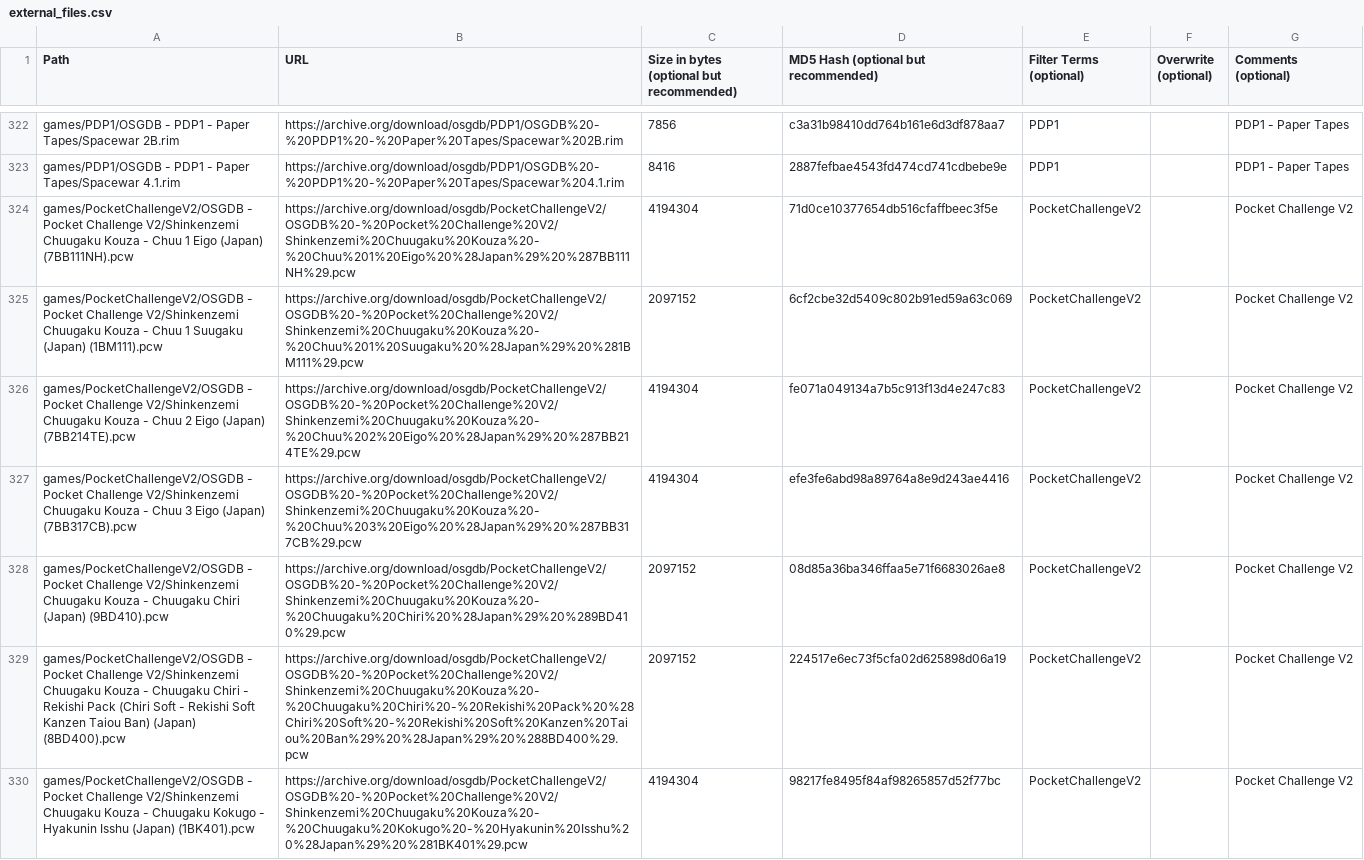
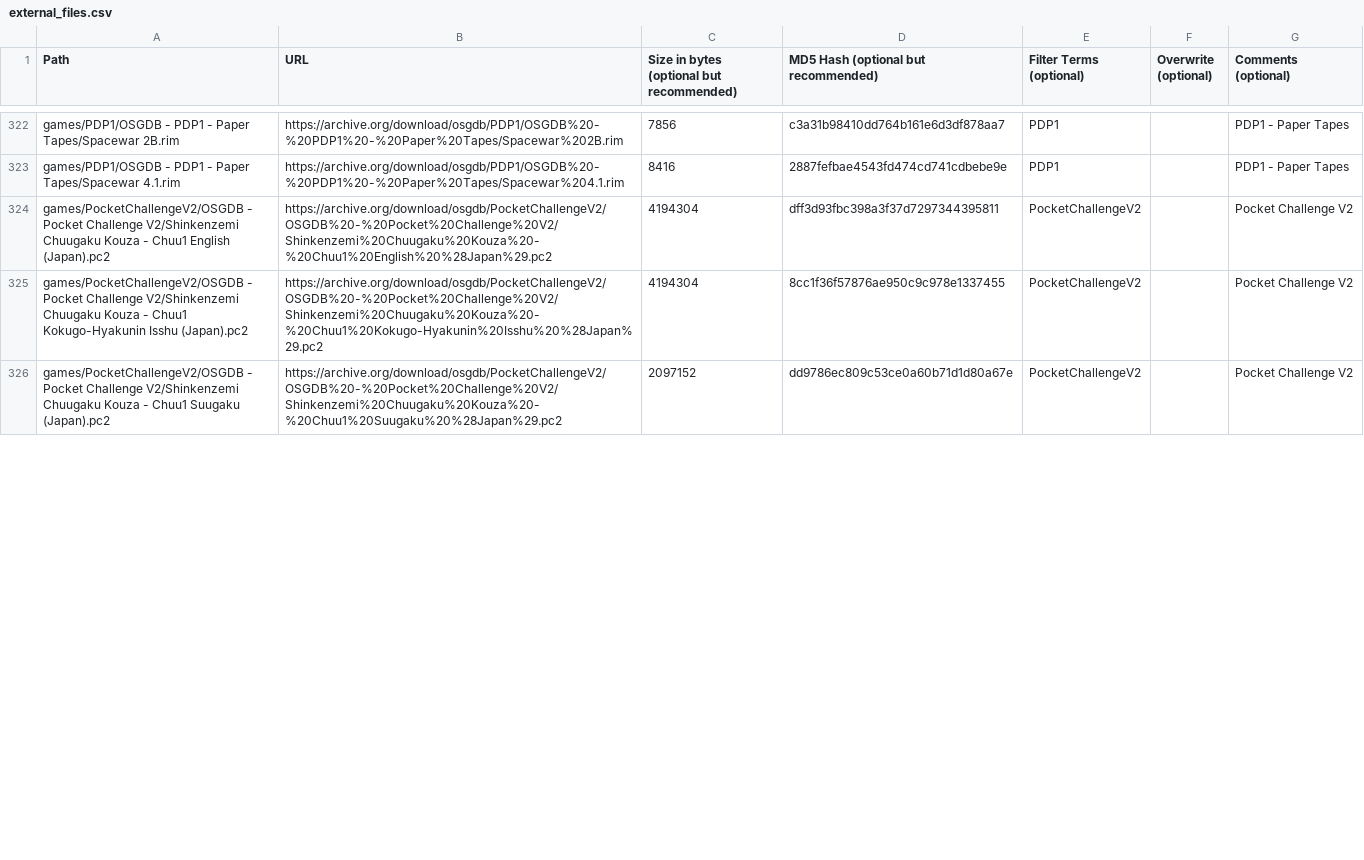
Before and after one commit to ajgowans/osgdb, a CSV file: external_files.csv, drawn as a sheet; only a part is shown, gaps mark what is left out; the diff covers the shown part only.

Commit message:
Update external_files.csv
Pocket Challenge fix

```diff
--- a/external_files.csv
+++ b/external_files.csv
@@ -323,8 +323,4 @@ games/PDP1/OSGDB - PDP1 - Paper Tapes/Spacewar 2B.rim,https://archive.org/downlo
 games/PDP1/OSGDB - PDP1 - Paper Tapes/Spacewar 4.1.rim,https://archive.org/download/osgdb/PDP1/OSGDB%20-%20PDP1%20-%20Paper%20Tapes/Spacewar%204.1.rim,8416,2887fefbae4543fd474cd741cdbebe9e,PDP1,,PDP1 - Paper Tapes
-games/PocketChallengeV2/OSGDB - Pocket Challenge V2/Shinkenzemi Chuugaku Kouza - Chuu 1 Eigo (Japan) (7BB111NH).pcw,https://archive.org/download/osgdb/PocketChallengeV2/OSGDB%20-%20Pocket%20Challenge%20V2/Shinkenzemi%20Chuugaku%20Kouza%20-%20Chuu%201%20Eigo%20%28Japan%29%20%287BB111NH%29.pcw,4194304,71d0ce10377654db516cfaffbeec3f5e,PocketChallengeV2,,Pocket Challenge V2
-games/PocketChallengeV2/OSGDB - Pocket Challenge V2/Shinkenzemi Chuugaku Kouza - Chuu 1 Suugaku (Japan) (1BM111).pcw,https://archive.org/download/osgdb/PocketChallengeV2/OSGDB%20-%20Pocket%20Challenge%20V2/Shinkenzemi%20Chuugaku%20Kouza%20-%20Chuu%201%20Suugaku%20%28Japan%29%20%281BM111%29.pcw,2097152,6cf2cbe32d5409c802b91ed59a63c069,PocketChallengeV2,,Pocket Challenge V2
-games/PocketChallengeV2/OSGDB - Pocket Challenge V2/Shinkenzemi Chuugaku Kouza - Chuu 2 Eigo (Japan) (7BB214TE).pcw,https://archive.org/download/osgdb/PocketChallengeV2/OSGDB%20-%20Pocket%20Challenge%20V2/Shinkenzemi%20Chuugaku%20Kouza%20-%20Chuu%202%20Eigo%20%28Japan%29%20%287BB214TE%29.pcw,4194304,fe071a049134a7b5c913f13d4e247c83,PocketChallengeV2,,Pocket Challenge V2
-games/PocketChallengeV2/OSGDB - Pocket Challenge V2/Shinkenzemi Chuugaku Kouza - Chuu 3 Eigo (Japan) (7BB317CB).pcw,https://archive.org/download/osgdb/PocketChallengeV2/OSGDB%20-%20Pocket%20Challenge%20V2/Shinkenzemi%20Chuugaku%20Kouza%20-%20Chuu%203%20Eigo%20%28Japan%29%20%287BB317CB%29.pcw,4194304,efe3fe6abd98a89764a8e9d243ae4416,PocketChallengeV2,,Pocket Challenge V2
-games/PocketChallengeV2/OSGDB - Pocket Challenge V2/Shinkenzemi Chuugaku Kouza - Chuugaku Chiri (Japan) (9BD410).pcw,https://archive.org/download/osgdb/PocketChallengeV2/OSGDB%20-%20Pocket%20Challenge%20V2/Shinkenzemi%20Chuugaku%20Kouza%20-%20Chuugaku%20Chiri%20%28Japan%29%20%289BD410%29.pcw,2097152,08d85a36ba346ffaa5e71f6683026ae8,PocketChallengeV2,,Pocket Challenge V2
-games/PocketChallengeV2/OSGDB - Pocket Challenge V2/Shinkenzemi Chuugaku Kouza - Chuugaku Chiri - Rekishi Pack (Chiri Soft - Rekishi Soft Kanzen Taiou Ban) (Japan) (8BD400).pcw,https://archive.org/download/osgdb/PocketChallengeV2/OSGDB%20-%20Pocket%20Challenge%20V2/Shinkenzemi%20Chuugaku%20Kouza%20-%20Chuugaku%20Chiri%20-%20Rekishi%20Pack%20%28Chiri%20Soft%20-%20Rekishi%20Soft%20Kanzen%20Taiou%20Ban%29%20%28Japan%29%20%288BD400%29.pcw,2097152,224517e6ec73f5cfa02d625898d06a19,PocketChallengeV2,,Pocket Challenge V2
-games/PocketChallengeV2/OSGDB - Pocket Challenge V2/Shinkenzemi Chuugaku Kouza - Chuugaku Kokugo - Hyakunin Isshu (Japan) (1BK401).pcw,https://archive.org/download/osgdb/PocketChallengeV2/OSGDB%20-%20Pocket%20Challenge%20V2/Shinkenzemi%20Chuugaku%20Kouza%20-%20Chuugaku%20Kokugo%20-%20Hyakunin%20Isshu%20%28Japan%29%20%281BK401%29.pcw,4194304,98217fe8495f84af98265857d52f77bc,PocketChallengeV2,,Pocket Challenge V2
+games/PocketChallengeV2/OSGDB - Pocket Challenge V2/Shinkenzemi Chuugaku Kouza - Chuu1 English (Japan).pc2,https://archive.org/download/osgdb/PocketChallengeV2/OSGDB%20-%20Pocket%20Challenge%20V2/Shinkenzemi%20Chuugaku%20Kouza%20-%20Chuu1%20English%20%28Japan%29.pc2,4194304,dff3d93fbc398a3f37d7297344395811,PocketChallengeV2,,Pocket Challenge V2
+games/PocketChallengeV2/OSGDB - Pocket Challenge V2/Shinkenzemi Chuugaku Kouza - Chuu1 Kokugo-Hyakunin Isshu (Japan).pc2,https://archive.org/download/osgdb/PocketChallengeV2/OSGDB%20-%20Pocket%20Challenge%20V2/Shinkenzemi%20Chuugaku%20Kouza%20-%20Chuu1%20Kokugo-Hyakunin%20Isshu%20%28Japan%29.pc2,4194304,8cc1f36f57876ae950c9c978e1337455,PocketChallengeV2,,Pocket Challenge V2
+games/PocketChallengeV2/OSGDB - Pocket Challenge V2/Shinkenzemi Chuugaku Kouza - Chuu1 Suugaku (Japan).pc2,https://archive.org/download/osgdb/PocketChallengeV2/OSGDB%20-%20Pocket%20Challenge%20V2/Shinkenzemi%20Chuugaku%20Kouza%20-%20Chuu1%20Suugaku%20%28Japan%29.pc2,2097152,dd9786ec809c53ce0a60b71d1d80a67e,PocketChallengeV2,,Pocket Challenge V2
```
Also changed, not shown: 4 removed rows and 32 edited cells elsewhere in this file.
